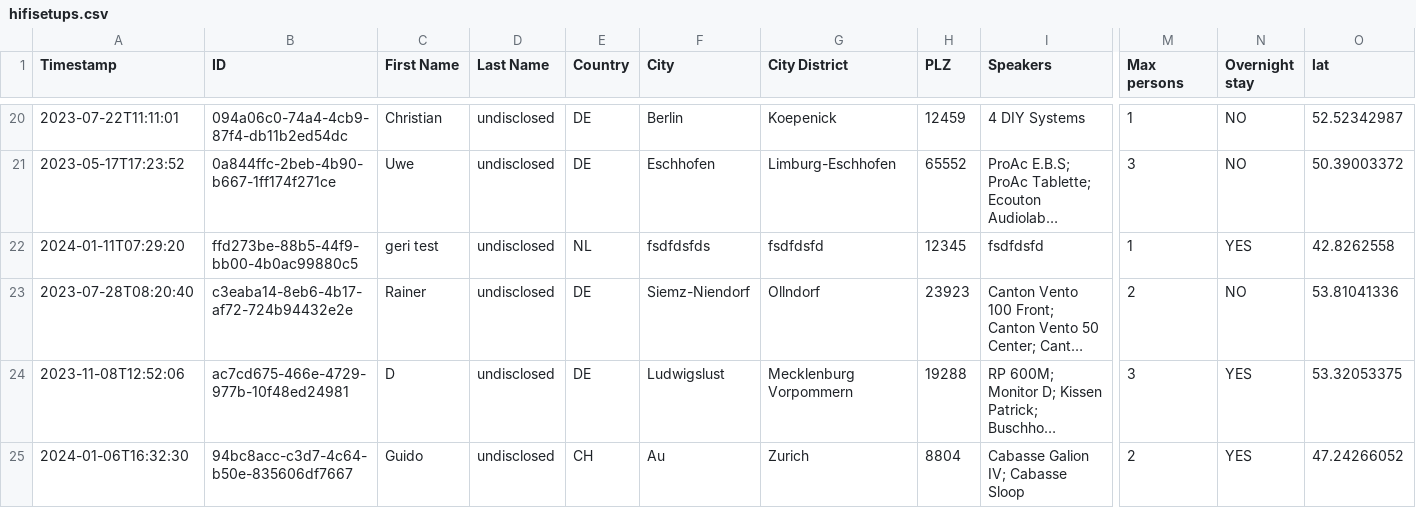
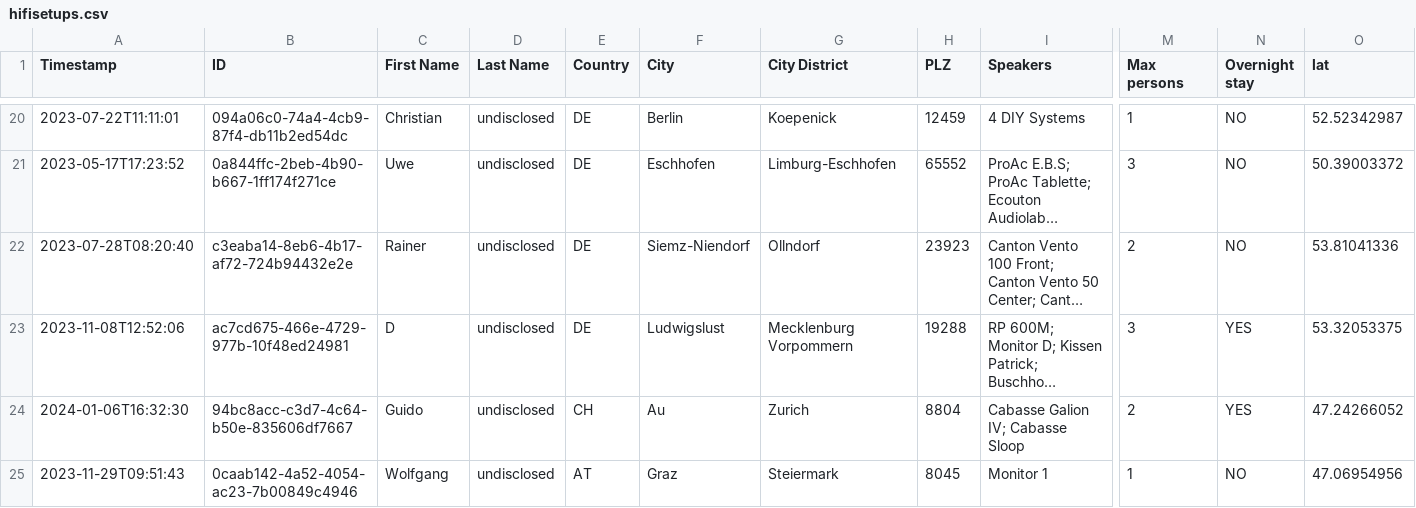
Before and after one commit to geraldfehringer/hificouching, a CSV file: assets/csv/hifisetups.csv, drawn as a sheet; only a part is shown, gaps mark what is left out; the shorter side is filled out with more unchanged rows; long unchanged cells end in …; rows hold the shown columns only; the diff names each change by its address in the sheet, - before the commit and + after, or states it on an @@ line.

Commit message:
Update hifisetups.csv

```diff
--- a/assets/csv/hifisetups.csv
+++ b/assets/csv/hifisetups.csv
-row 22: 2024-01-11T07:29:20 | ffd273be-88b5-44f9-bb00-4b0ac99880c5 | geri test | undisclosed | NL | fsdfdsfds | fsdfdsfd | 12345 | fsdfdsfd | 1 | YES | 42.8262558
```
